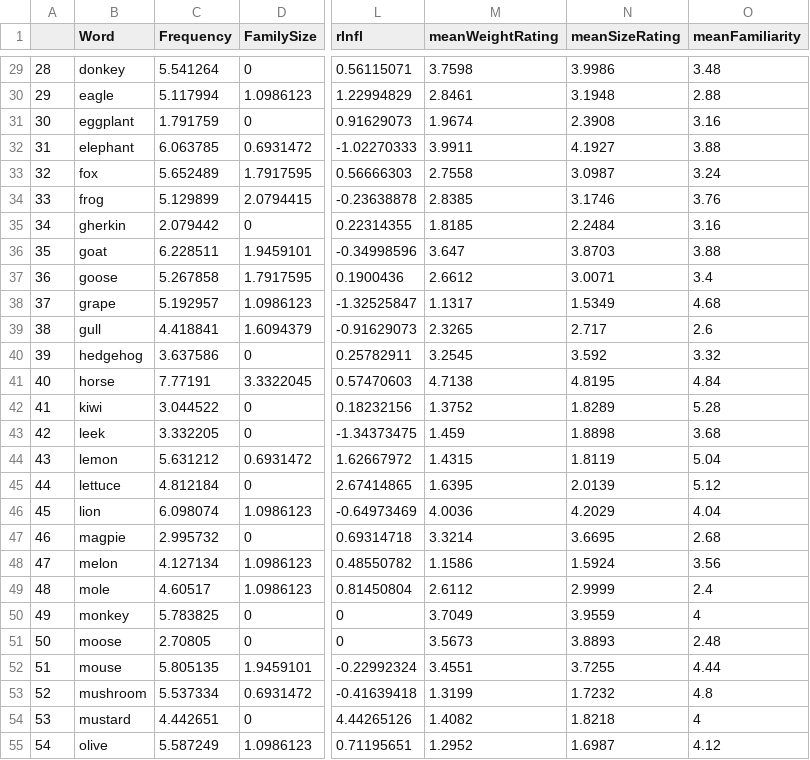
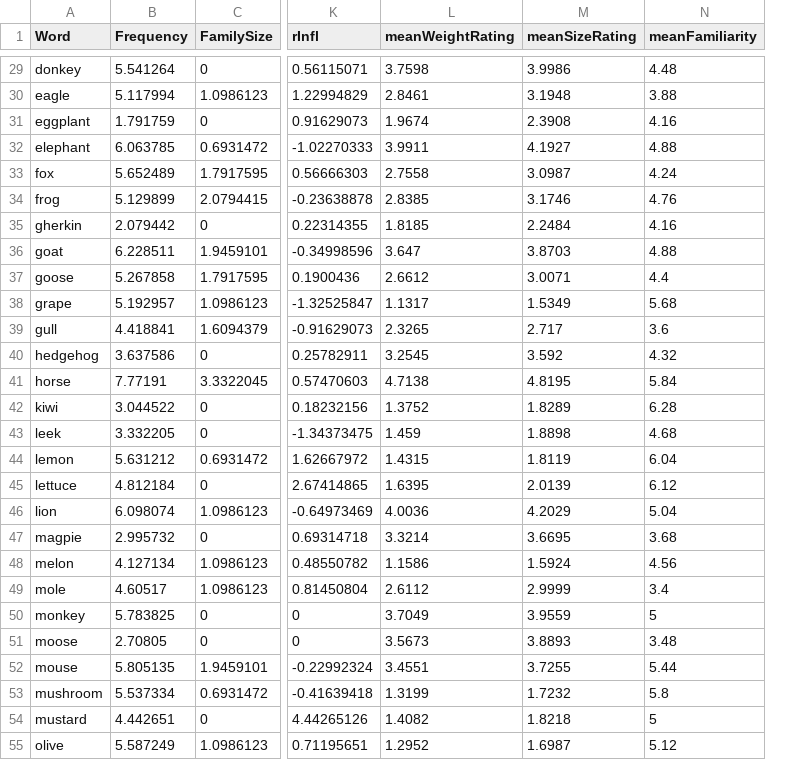
Before and after one commit to AynuraE/LING010, a CSV file: animal-ratings.csv, drawn as a sheet; only a part is shown, gaps mark what is left out; removed rows and columns are numbered as before the commit, all else as after; the diff covers the shown part only; the diff names each change by its address in the sheet, - before the commit and + after, or states it on an @@ line.

```diff
--- a/animal-ratings.csv
+++ b/animal-ratings.csv
-column A, rows 29-55: 28 | 29 | 30 | 31 | 32 | 33 | 34 | 35 | 36 | 37 | 38 | 39 | 40 | 41 | 42 | 43 | 44 | 45 | 46 | 47 | 48 | 49 | 50 | 51 | 52 | 53 | 54
-N29 (meanFamiliarity): 3.48
+N29 (meanFamiliarity): 4.48
-N30 (meanFamiliarity): 2.88
+N30 (meanFamiliarity): 3.88
-N31 (meanFamiliarity): 3.16
+N31 (meanFamiliarity): 4.16
-N32 (meanFamiliarity): 3.88
+N32 (meanFamiliarity): 4.88
-N33 (meanFamiliarity): 3.24
+N33 (meanFamiliarity): 4.24
-N34 (meanFamiliarity): 3.76
+N34 (meanFamiliarity): 4.76
-N35 (meanFamiliarity): 3.16
+N35 (meanFamiliarity): 4.16
-N36 (meanFamiliarity): 3.88
+N36 (meanFamiliarity): 4.88
-N37 (meanFamiliarity): 3.4
+N37 (meanFamiliarity): 4.4
-N38 (meanFamiliarity): 4.68
+N38 (meanFamiliarity): 5.68
-N39 (meanFamiliarity): 2.6
+N39 (meanFamiliarity): 3.6
-N40 (meanFamiliarity): 3.32
+N40 (meanFamiliarity): 4.32
-N41 (meanFamiliarity): 4.84
+N41 (meanFamiliarity): 5.84
-N42 (meanFamiliarity): 5.28
+N42 (meanFamiliarity): 6.28
-N43 (meanFamiliarity): 3.68
+N43 (meanFamiliarity): 4.68
-N44 (meanFamiliarity): 5.04
+N44 (meanFamiliarity): 6.04
-N45 (meanFamiliarity): 5.12
+N45 (meanFamiliarity): 6.12
-N46 (meanFamiliarity): 4.04
+N46 (meanFamiliarity): 5.04
-N47 (meanFamiliarity): 2.68
+N47 (meanFamiliarity): 3.68
-N48 (meanFamiliarity): 3.56
+N48 (meanFamiliarity): 4.56
-N49 (meanFamiliarity): 2.4
+N49 (meanFamiliarity): 3.4
-N50 (meanFamiliarity): 4
+N50 (meanFamiliarity): 5
-N51 (meanFamiliarity): 2.48
+N51 (meanFamiliarity): 3.48
-N52 (meanFamiliarity): 4.44
+N52 (meanFamiliarity): 5.44
-N53 (meanFamiliarity): 4.8
+N53 (meanFamiliarity): 5.8
-N54 (meanFamiliarity): 4
+N54 (meanFamiliarity): 5
-N55 (meanFamiliarity): 4.12
+N55 (meanFamiliarity): 5.12
```
Also changed, not shown: 54 edited cells elsewhere in this file, 12 other files.
